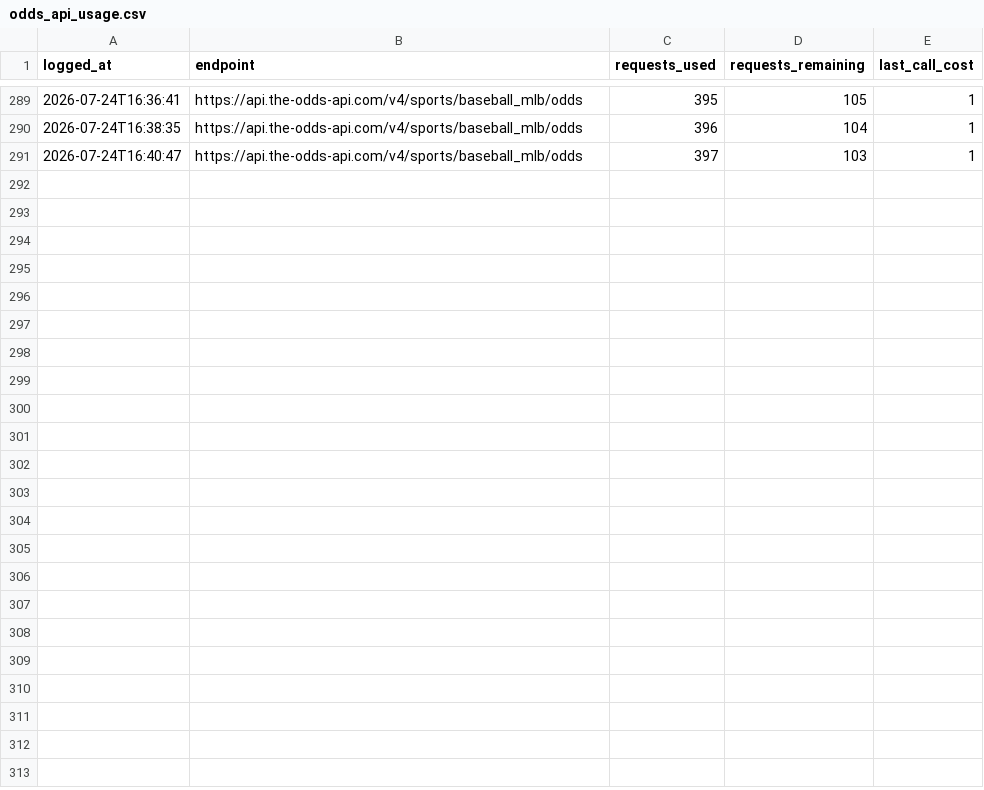
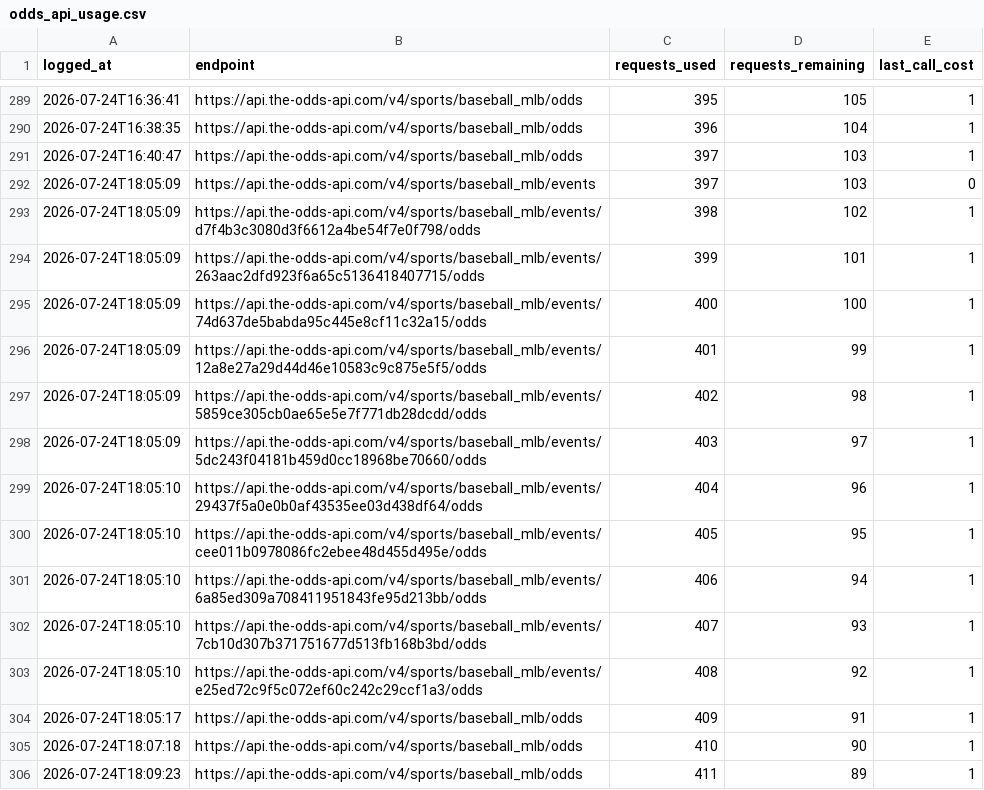
Before and after one commit to jackgoad05-afk/mlb-k-props, a CSV file: output/odds_api_usage.csv, drawn as a sheet; only a part is shown, gaps mark what is left out; the diff names each change by its address in the sheet, - before the commit and + after, or states it on an @@ line.

```diff
--- a/output/odds_api_usage.csv
+++ b/output/odds_api_usage.csv
+row 292: 2026-07-24T18:05:09 | https://api.the-odds-api.com/v4/sports/baseball_mlb/events | 397 | 103 | 0
+row 293: 2026-07-24T18:05:09 | https://api.the-odds-api.com/v4/sports/baseball_mlb/events/d7f4b3c3080d3f6612a4be54f7e0f798/odds | 398 | 102 | 1
+row 294: 2026-07-24T18:05:09 | https://api.the-odds-api.com/v4/sports/baseball_mlb/events/263aac2dfd923f6a65c5136418407715/odds | 399 | 101 | 1
+row 295: 2026-07-24T18:05:09 | https://api.the-odds-api.com/v4/sports/baseball_mlb/events/74d637de5babda95c445e8cf11c32a15/odds | 400 | 100 | 1
+row 296: 2026-07-24T18:05:09 | https://api.the-odds-api.com/v4/sports/baseball_mlb/events/12a8e27a29d44d46e10583c9c875e5f5/odds | 401 | 99 | 1
+row 297: 2026-07-24T18:05:09 | https://api.the-odds-api.com/v4/sports/baseball_mlb/events/5859ce305cb0ae65e5e7f771db28dcdd/odds | 402 | 98 | 1
+row 298: 2026-07-24T18:05:09 | https://api.the-odds-api.com/v4/sports/baseball_mlb/events/5dc243f04181b459d0cc18968be70660/odds | 403 | 97 | 1
+row 299: 2026-07-24T18:05:10 | https://api.the-odds-api.com/v4/sports/baseball_mlb/events/29437f5a0e0b0af43535ee03d438df64/odds | 404 | 96 | 1
+row 300: 2026-07-24T18:05:10 | https://api.the-odds-api.com/v4/sports/baseball_mlb/events/cee011b0978086fc2ebee48d455d495e/odds | 405 | 95 | 1
+row 301: 2026-07-24T18:05:10 | https://api.the-odds-api.com/v4/sports/baseball_mlb/events/6a85ed309a708411951843fe95d213bb/odds | 406 | 94 | 1
+row 302: 2026-07-24T18:05:10 | https://api.the-odds-api.com/v4/sports/baseball_mlb/events/7cb10d307b371751677d513fb168b3bd/odds | 407 | 93 | 1
+row 303: 2026-07-24T18:05:10 | https://api.the-odds-api.com/v4/sports/baseball_mlb/events/e25ed72c9f5c072ef60c242c29ccf1a3/odds | 408 | 92 | 1
+row 304: 2026-07-24T18:05:17 | https://api.the-odds-api.com/v4/sports/baseball_mlb/odds | 409 | 91 | 1
+row 305: 2026-07-24T18:07:18 | https://api.the-odds-api.com/v4/sports/baseball_mlb/odds | 410 | 90 | 1
+row 306: 2026-07-24T18:09:23 | https://api.the-odds-api.com/v4/sports/baseball_mlb/odds | 411 | 89 | 1
```
Also changed, not shown: output/article_picks_ks_ledger.csv, output/article_picks_ml_ledger.csv, 10 other files.
